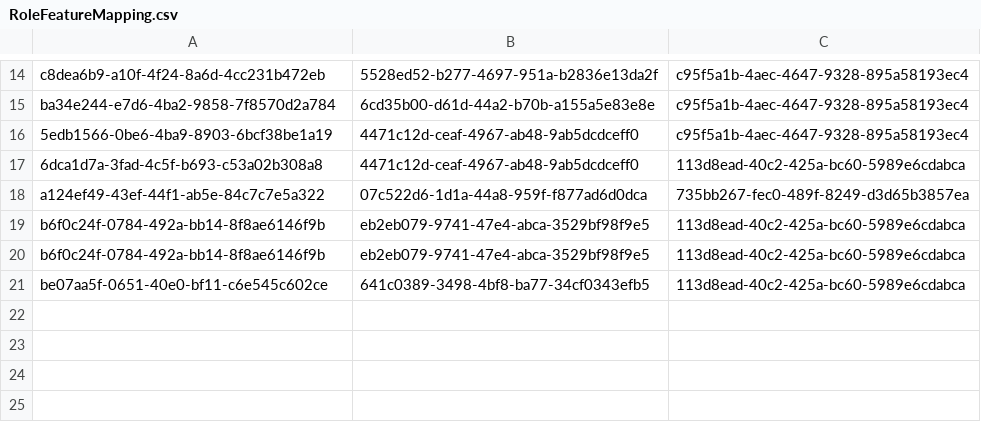
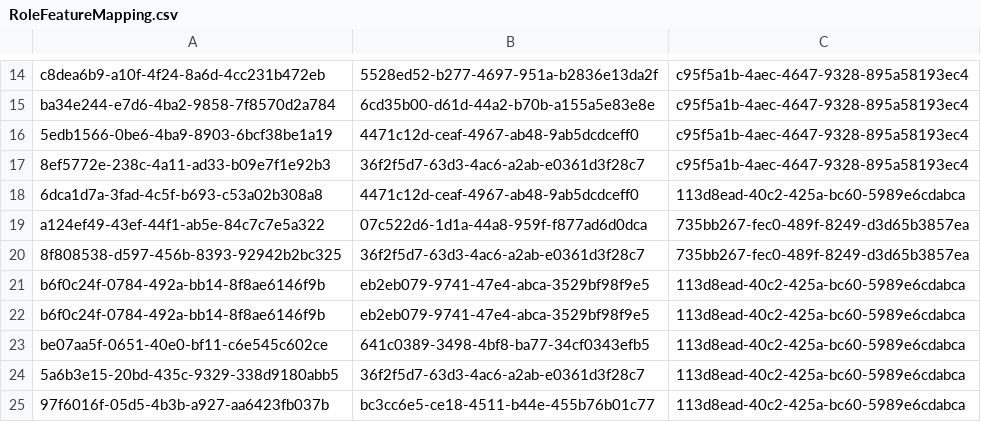
Before and after one commit to balachandhru-hub/main-backend-sila, a CSV file: src/Platform/Identity/Identity.Infrastructure/Migrations/RoleFeatureMapping.csv, drawn as a sheet; only a part is shown, gaps mark what is left out.

```diff
--- a/src/Platform/Identity/Identity.Infrastructure/Migrations/RoleFeatureMapping.csv
+++ b/src/Platform/Identity/Identity.Infrastructure/Migrations/RoleFeatureMapping.csv
@@ -16,4 +16,6 @@ ba34e244-e7d6-4ba2-9858-7f8570d2a784,6cd35b00-d61d-44a2-b70b-a155a5e83e8e,c95f5a
 5edb1566-0be6-4ba9-8903-6bcf38be1a19,4471c12d-ceaf-4967-ab48-9ab5dcdceff0,c95f5a1b-4aec-4647-9328-895a58193ec4
+8ef5772e-238c-4a11-ad33-b09e7f1e92b3,36f2f5d7-63d3-4ac6-a2ab-e0361d3f28c7,c95f5a1b-4aec-4647-9328-895a58193ec4
 6dca1d7a-3fad-4c5f-b693-c53a02b308a8,4471c12d-ceaf-4967-ab48-9ab5dcdceff0,113d8ead-40c2-425a-bc60-5989e6cdabca
 a124ef49-43ef-44f1-ab5e-84c7c7e5a322,07c522d6-1d1a-44a8-959f-f877ad6d0dca,735bb267-fec0-489f-8249-d3d65b3857ea
+8f808538-d597-456b-8393-92942b2bc325,36f2f5d7-63d3-4ac6-a2ab-e0361d3f28c7,735bb267-fec0-489f-8249-d3d65b3857ea
 b6f0c24f-0784-492a-bb14-8f8ae6146f9b,eb2eb079-9741-47e4-abca-3529bf98f9e5,113d8ead-40c2-425a-bc60-5989e6cdabca
@@ -21 +23,3 @@ b6f0c24f-0784-492a-bb14-8f8ae6146f9b,eb2eb079-9741-47e4-abca-3529bf98f9e5,113d8e
 be07aa5f-0651-40e0-bf11-c6e545c602ce,641c0389-3498-4bf8-ba77-34cf0343efb5,113d8ead-40c2-425a-bc60-5989e6cdabca
+5a6b3e15-20bd-435c-9329-338d9180abb5,36f2f5d7-63d3-4ac6-a2ab-e0361d3f28c7,113d8ead-40c2-425a-bc60-5989e6cdabca
+97f6016f-05d5-4b3b-a927-aa6423fb037b,bc3cc6e5-ce18-4511-b44e-455b76b01c77,113d8ead-40c2-425a-bc60-5989e6cdabca
```
Also changed, not shown: src/Platform/Identity/Identity.Infrastructure/Migrations/Feature.csv, 6 other files.
